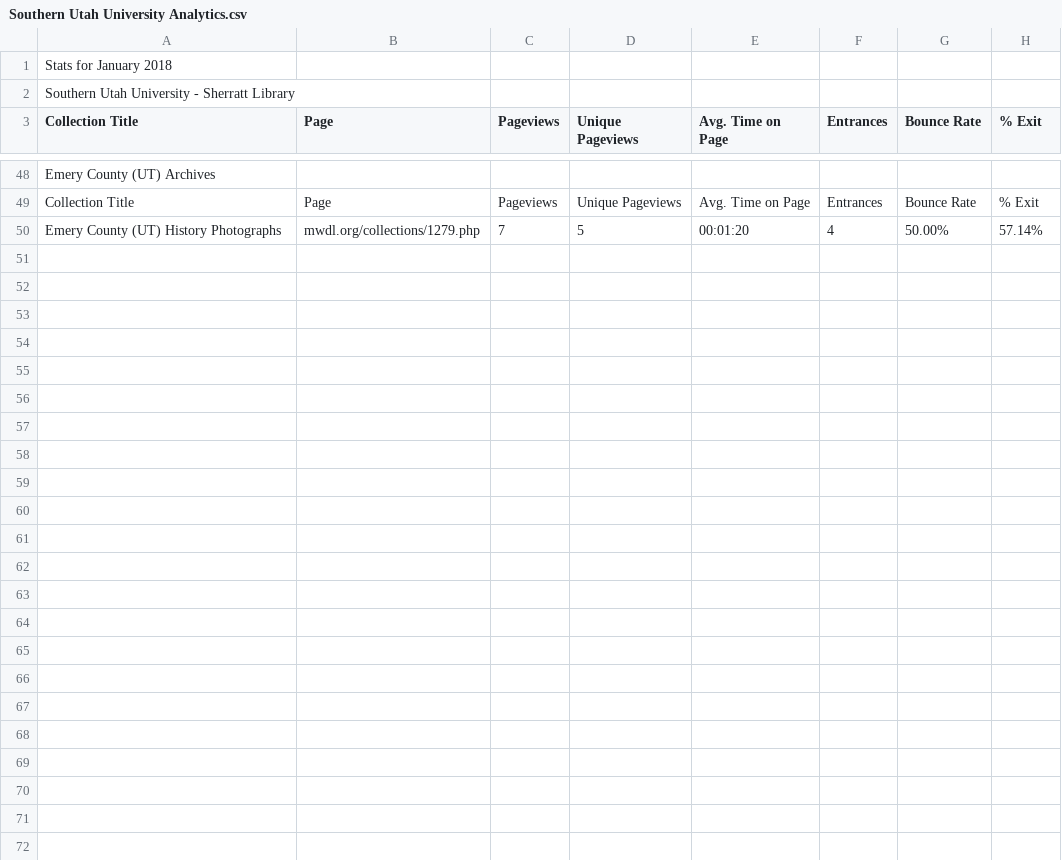
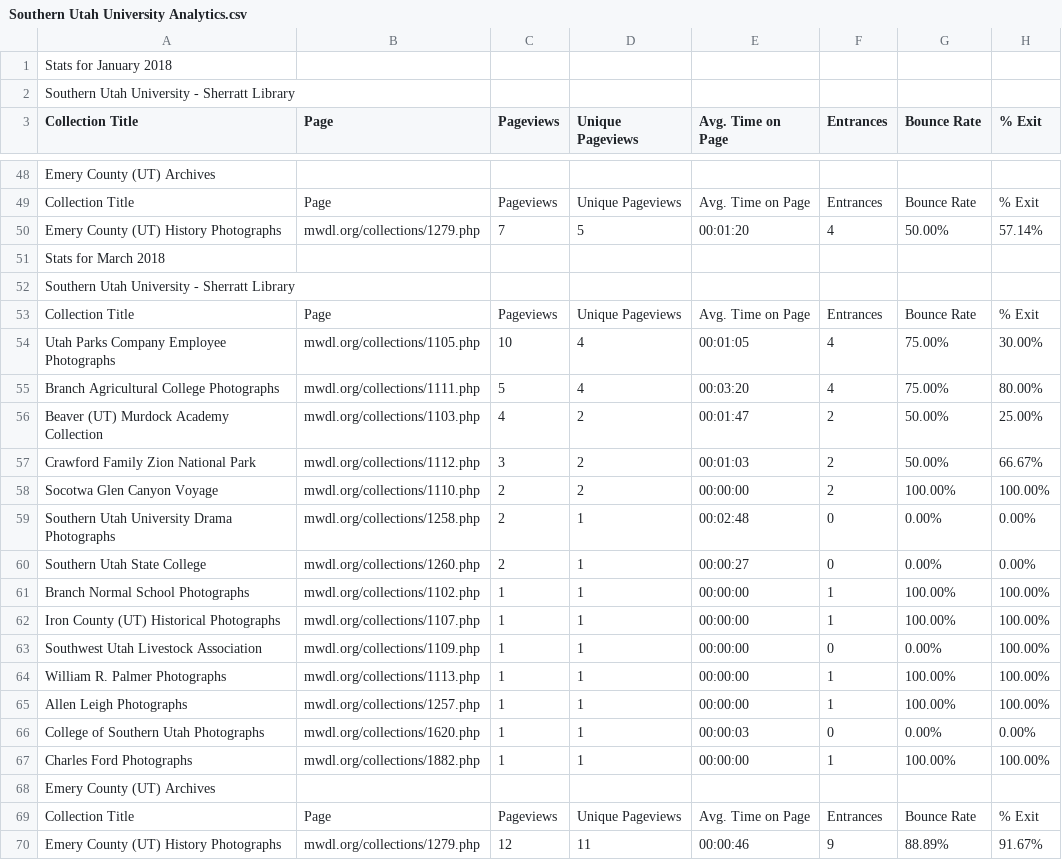
Before and after one commit to JonWiggins/MWDL, a CSV file: GeneratedAnalytics/Southern Utah University Analytics.csv, drawn as a sheet; only a part is shown, gaps mark what is left out.

```diff
--- a/GeneratedAnalytics/Southern Utah University Analytics.csv
+++ b/GeneratedAnalytics/Southern Utah University Analytics.csv
@@ -50 +50,21 @@ Collection Title,Page,Pageviews,Unique Pageviews,Avg. Time on Page,Entrances,Bou
 Emery County (UT) History Photographs,mwdl.org/collections/1279.php,7,5,00:01:20,4,50.00%,57.14%
+Stats for March 2018
+Southern Utah University - Sherratt Library
+Collection Title,Page,Pageviews,Unique Pageviews,Avg. Time on Page,Entrances,Bounce Rate,% Exit
+Utah Parks Company Employee Photographs,mwdl.org/collections/1105.php,10,4,00:01:05,4,75.00%,30.00%
+Branch Agricultural College Photographs,mwdl.org/collections/1111.php,5,4,00:03:20,4,75.00%,80.00%
+Beaver (UT) Murdock Academy Collection,mwdl.org/collections/1103.php,4,2,00:01:47,2,50.00%,25.00%
+Crawford Family  Zion National Park,mwdl.org/collections/1112.php,3,2,00:01:03,2,50.00%,66.67%
+Socotwa  Glen Canyon Voyage,mwdl.org/collections/1110.php,2,2,00:00:00,2,100.00%,100.00%
+Southern Utah University Drama Photographs,mwdl.org/collections/1258.php,2,1,00:02:48,0,0.00%,0.00%
+Southern Utah State College,mwdl.org/collections/1260.php,2,1,00:00:27,0,0.00%,0.00%
+Branch Normal School Photographs,mwdl.org/collections/1102.php,1,1,00:00:00,1,100.00%,100.00%
+Iron County (UT) Historical Photographs,mwdl.org/collections/1107.php,1,1,00:00:00,1,100.00%,100.00%
+Southwest Utah Livestock Association,mwdl.org/collections/1109.php,1,1,00:00:00,0,0.00%,100.00%
+William R. Palmer Photographs,mwdl.org/collections/1113.php,1,1,00:00:00,1,100.00%,100.00%
+Allen Leigh Photographs,mwdl.org/collections/1257.php,1,1,00:00:00,1,100.00%,100.00%
+College of Southern Utah Photographs,mwdl.org/collections/1620.php,1,1,00:00:03,0,0.00%,0.00%
+Charles Ford Photographs,mwdl.org/collections/1882.php,1,1,00:00:00,1,100.00%,100.00%
+Emery County (UT) Archives
+Collection Title,Page,Pageviews,Unique Pageviews,Avg. Time on Page,Entrances,Bounce Rate,% Exit
+Emery County (UT) History Photographs,mwdl.org/collections/1279.php,12,11,00:00:46,9,88.89%,91.67%
```
Also changed, not shown: GeneratedAnalytics/Brigham Young University Analytics.csv, GeneratedAnalytics/Utah State Archives Analytics.csv, 17 other files.
